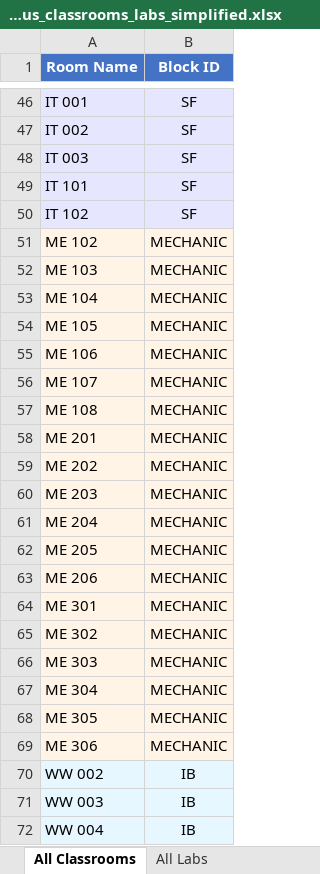
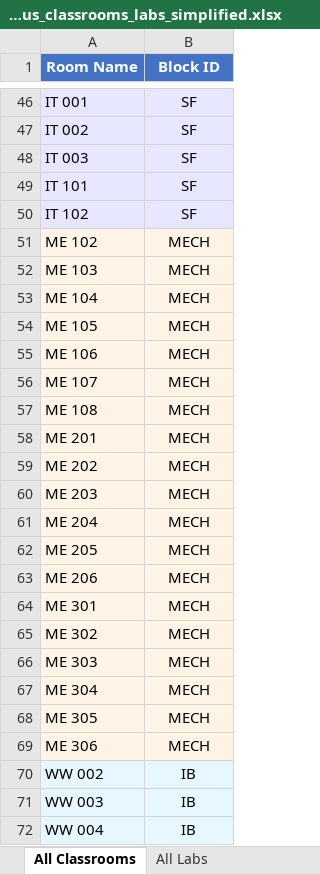
Before and after one commit to logithKR/Time-table-generator, an Excel workbook: campus_classrooms_labs_simplified.xlsx, sheet All Classrooms, drawn as a sheet; only a part is shown, gaps mark what is left out; values as stored, in another font and other column widths than the file's, no borders; the diff names each change by its address in the sheet, - before the commit and + after, or states it on an @@ line.

```diff
--- a/campus_classrooms_labs_simplified.xlsx (sheet All Classrooms)
+++ b/campus_classrooms_labs_simplified.xlsx (sheet All Classrooms)
-B51:B69 (Block ID): MECHANIC
+B51:B69 (Block ID): MECH
```
Also changed, not shown: sheet All Labs.
